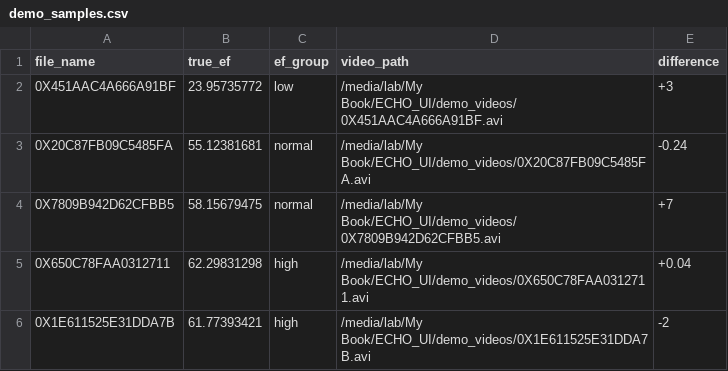
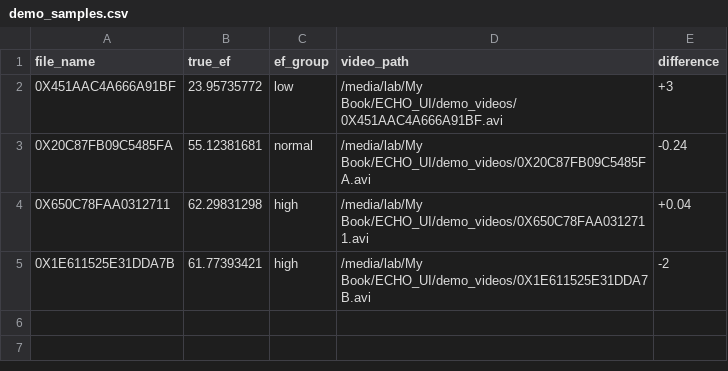
Before and after one commit to harshit-8118/ECHO_UI, a CSV file: demo_samples.csv, drawn as a sheet.

Commit message:
update demo-videos

```diff
--- a/demo_samples.csv
+++ b/demo_samples.csv
@@ -3,3 +3,2 @@ file_name,true_ef,ef_group,video_path,difference
 0X20C87FB09C5485FA,55.12381681,normal,/media/lab/My Book/ECHO_UI/demo_videos/0X20C87FB09C5485FA.avi,-0.24
-0X7809B942D62CFBB5,58.15679475,normal,/media/lab/My Book/ECHO_UI/demo_videos/0X7809B942D62CFBB5.avi,+7
 0X650C78FAA0312711,62.29831298,high,/media/lab/My Book/ECHO_UI/demo_videos/0X650C78FAA0312711.avi,+0.04
```
Also changed, not shown: 1 other file.
